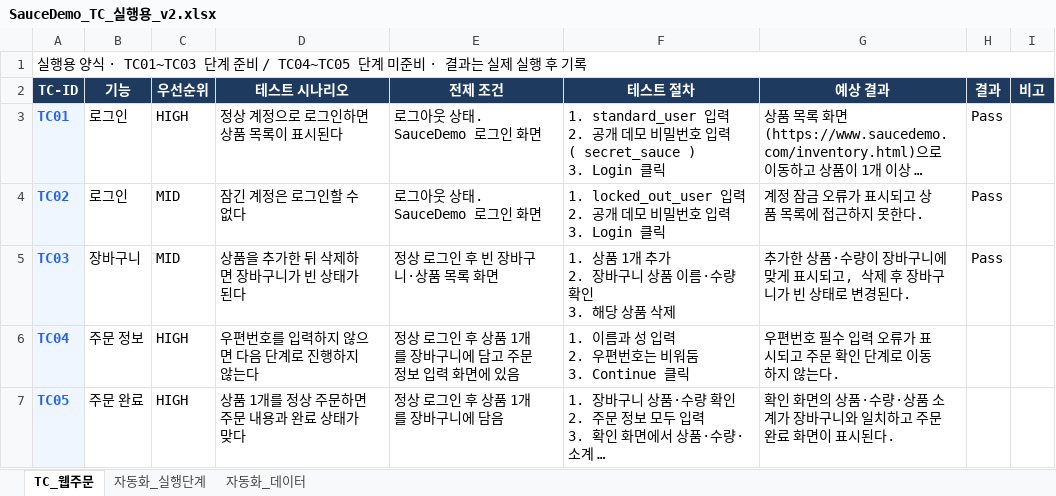
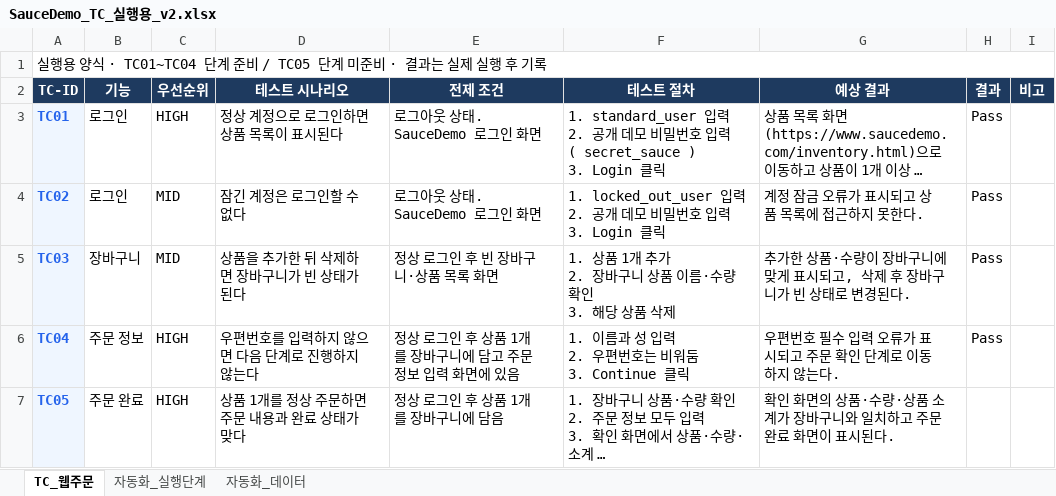
Before and after one commit to jkjun1234/saucedemo-qa-automation, an Excel workbook: SauceDemo_TC_실행용_v2.xlsx, sheet TC_웹주문, drawn as a sheet; long unchanged cells end in …; values as stored, in another font and other column widths than the file's, no borders; conditional formats not drawn; the diff names each change by its address in the sheet, - before the commit and + after, or states it on an @@ line.

```diff
--- a/SauceDemo_TC_실행용_v2.xlsx (sheet TC_웹주문)
+++ b/SauceDemo_TC_실행용_v2.xlsx (sheet TC_웹주문)
-A1 (TC-ID): …양식 · TC01~TC03 단계 준비 / TC04~TC05 단계 미…
+A1 (TC-ID): …양식 · TC01~TC04 단계 준비 / TC05 단계 미…
-H6 (결과): (empty)
+H6 (결과): Pass
```
Also changed, not shown: sheet 자동화_실행단계, 9 other files.
